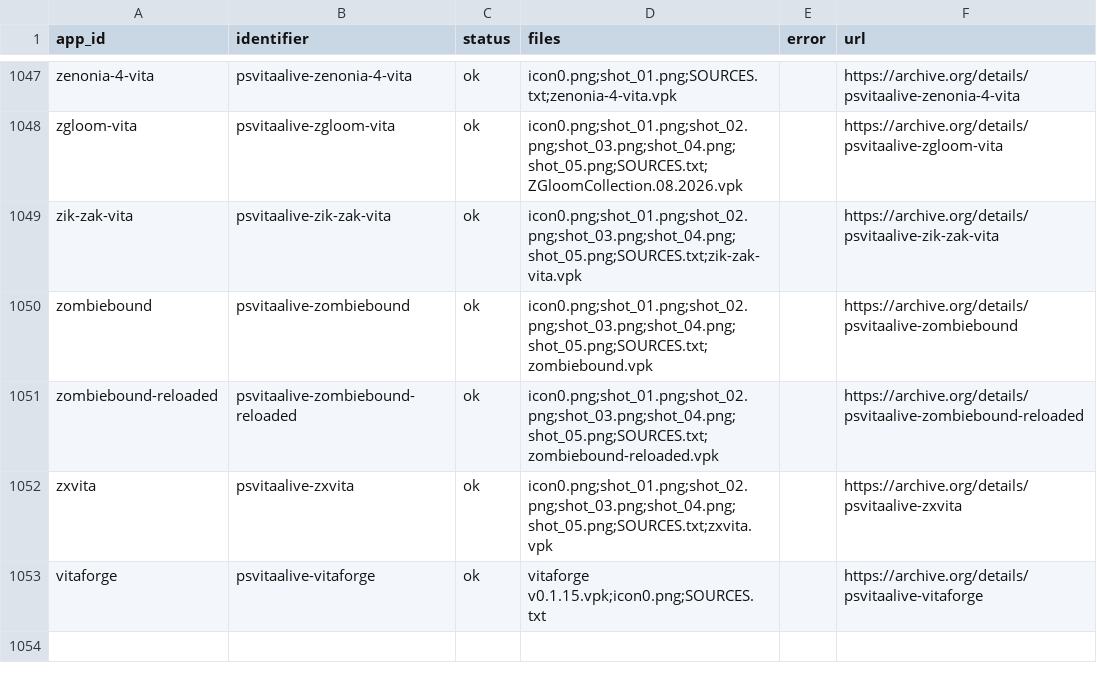
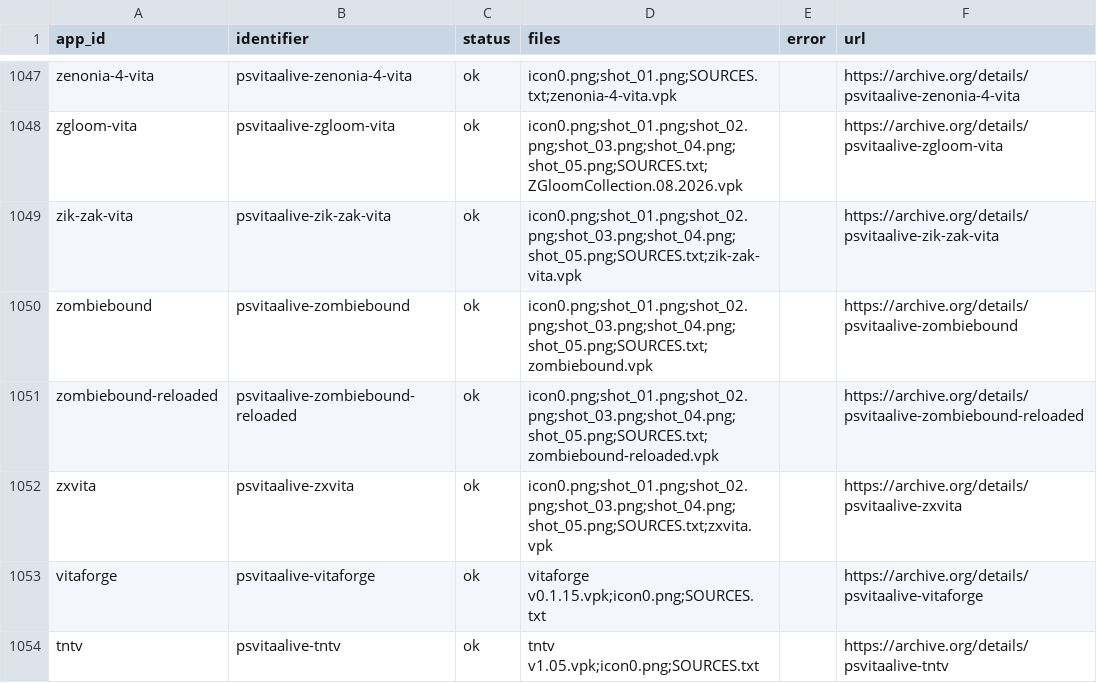
Before and after one commit to VegettoSan/PSVitaAlive, a CSV file: scripts/archive_upload_log.csv, drawn as a sheet; only a part is shown, gaps mark what is left out.

```diff
--- a/scripts/archive_upload_log.csv
+++ b/scripts/archive_upload_log.csv
@@ -1053 +1053,2 @@ zxvita,psvitaalive-zxvita,ok,icon0.png;shot_01.png;shot_02.png;shot_03.png;shot_
 vitaforge,psvitaalive-vitaforge,ok,vitaforge v0.1.15.vpk;icon0.png;SOURCES.txt,,https://archive.org/details/psvitaalive-vitaforge
+tntv,psvitaalive-tntv,ok,tntv v1.05.vpk;icon0.png;SOURCES.txt,,https://archive.org/details/psvitaalive-tntv
```
Also changed, not shown: 2 other files.
